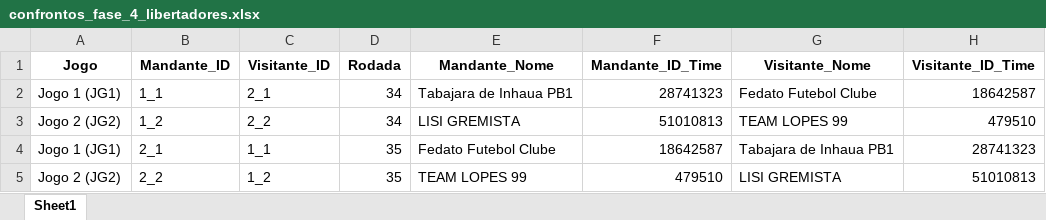
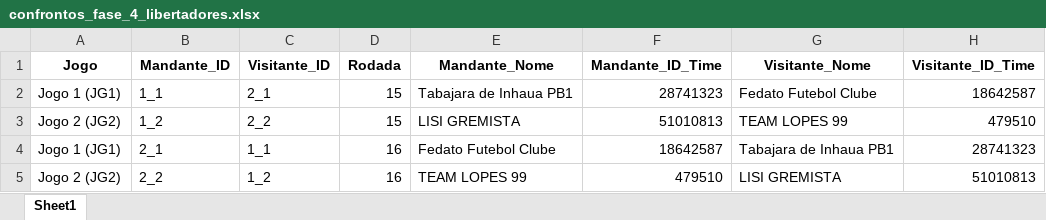
Before and after one commit to FernandoBC23/cartola_2026, an Excel workbook: libertadores/datasets_liberta/confrontos_fase_4_libertadores.xlsx, sheet Sheet1, drawn as a sheet; values as stored, in another font and other column widths than the file's, no borders; the diff names each change by its address in the sheet, - before the commit and + after, or states it on an @@ line.

Commit message:
Corrige rodadas da semifinal da Libertadores

```diff
--- a/libertadores/datasets_liberta/confrontos_fase_4_libertadores.xlsx (sheet Sheet1)
+++ b/libertadores/datasets_liberta/confrontos_fase_4_libertadores.xlsx (sheet Sheet1)
-D2:D3 (Rodada): 34
+D2:D3 (Rodada): 15
-D4:D5 (Rodada): 35
+D4:D5 (Rodada): 16
```
Also changed, not shown: libertadores/datasets_liberta/classificacao_por_grupo_fase_4.xlsx, libertadores/datasets_liberta/classificados_fase_4.xlsx, 6 other files.
